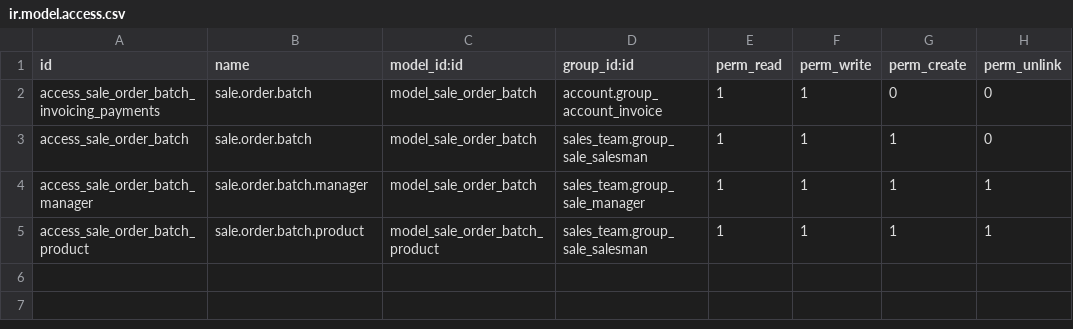
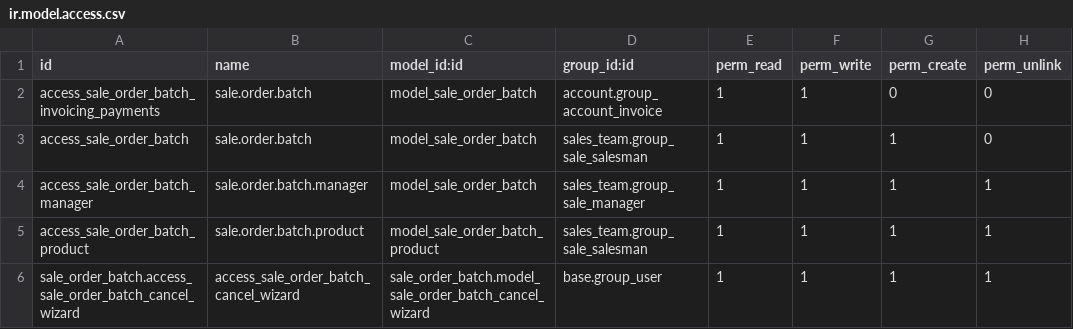
Before and after one commit to madmooose/odooapps, a CSV file: sale_order_batch/security/ir.model.access.csv, drawn as a sheet; the diff names each change by its address in the sheet, - before the commit and + after, or states it on an @@ line.

Commit message:
[IMP] sale_order_batch: add cancel and set to open

```diff
--- a/sale_order_batch/security/ir.model.access.csv
+++ b/sale_order_batch/security/ir.model.access.csv
+row 6: sale_order_batch.access_sale_order_batch_cancel_wizard | access_sale_order_batch_cancel_wizard | sale_order_batch.model_sale_order_batch_cancel_wizard | base.group_user | 1 | 1 | 1 | 1
```
Also changed, not shown: 8 other files.
